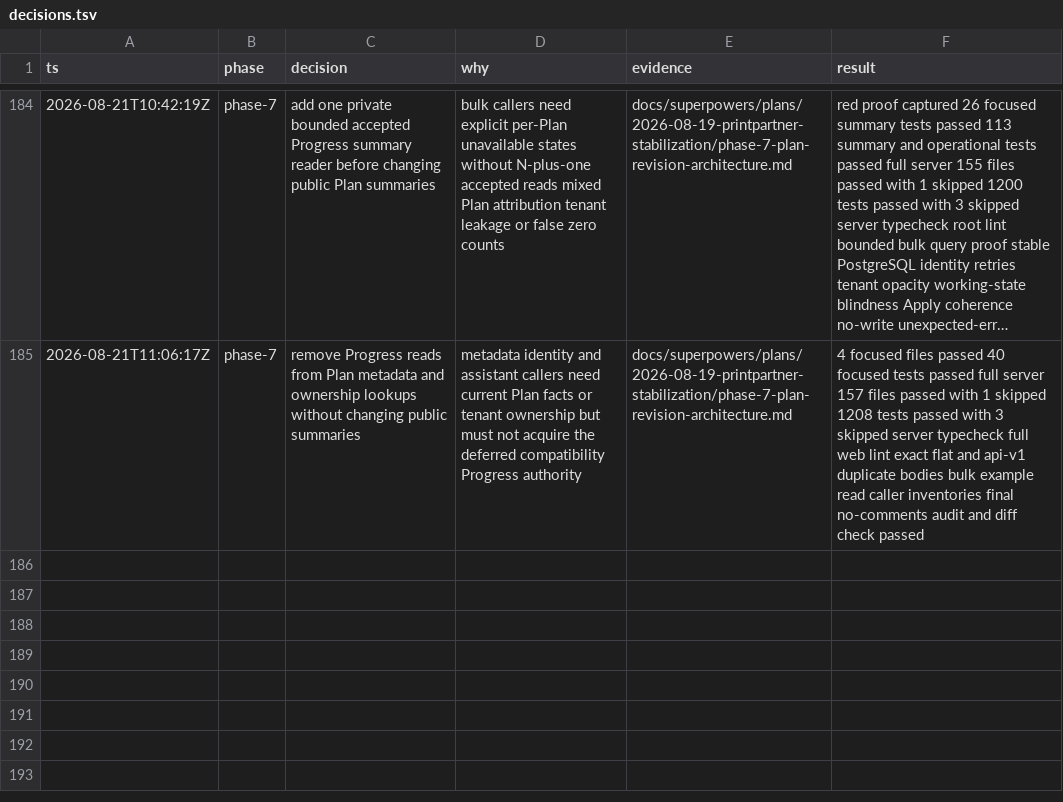
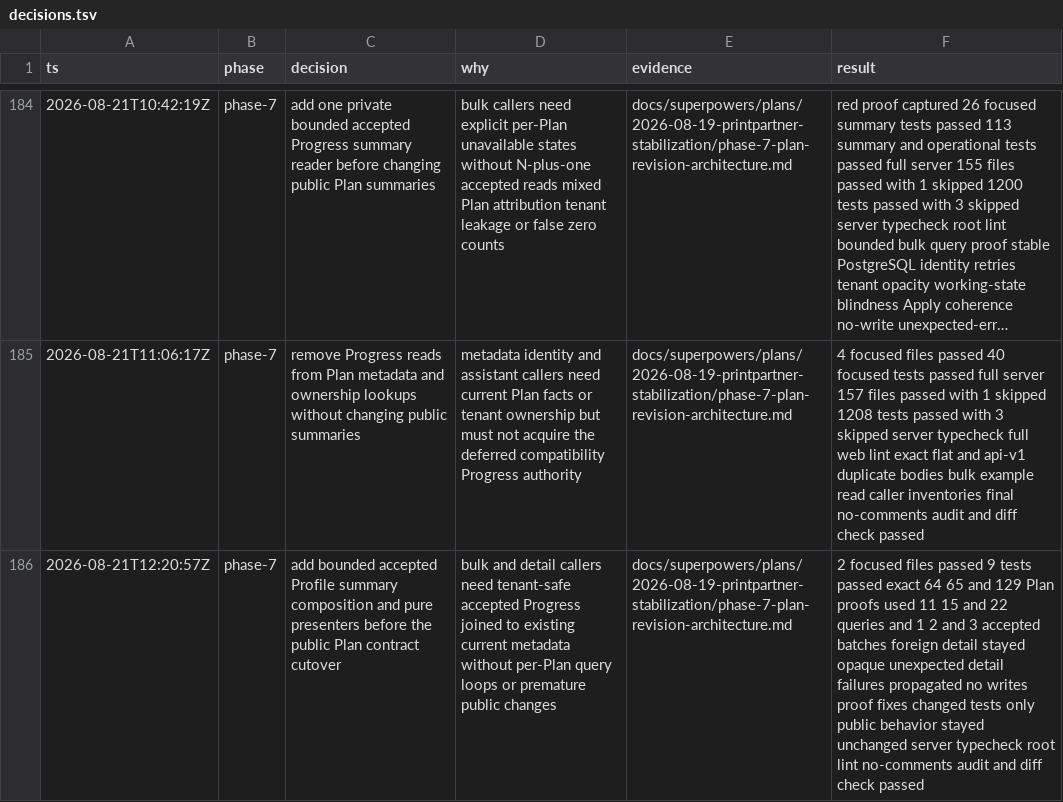
Before and after one commit to poitee/PrintPartnerPartner, a TSV file: docs/superpowers/plans/2026-08-19-printpartner-stabilization/decisions.tsv, drawn as a sheet; only a part is shown, gaps mark what is left out; long unchanged cells end in …; the diff names each change by its address in the sheet, - before the commit and + after, or states it on an @@ line.

Commit message:
feat: compose accepted plan summaries

```diff
--- a/docs/superpowers/plans/2026-08-19-printpartner-stabilization/decisions.tsv
+++ b/docs/superpowers/plans/2026-08-19-printpartner-stabilization/decisions.tsv
+row 186: 2026-08-21T12:20:57Z | phase-7 | add bounded accepted Profile summary composition and pure presenters before the public Plan contract cutover | bulk and detail callers need tenant-safe accepted Progress joined to existing current metadata without per-Plan query loops or premature public changes | docs/superpowers/plans/2026-08-19-printpartner-stabilization/phase-7-plan-revision-architecture.md | 2 focused files passed 9 tests passed exact 64 65 and 129 Plan proofs used 11 15 and 22 queries and 1 2 and 3 accepted batches foreign detail stayed opaque unexpected detail failures propagated no writes proof fixes changed tests only public behavior stayed unchanged server typecheck root lint no-comments audit and diff check passed
```
Also changed, not shown: 5 other files.
